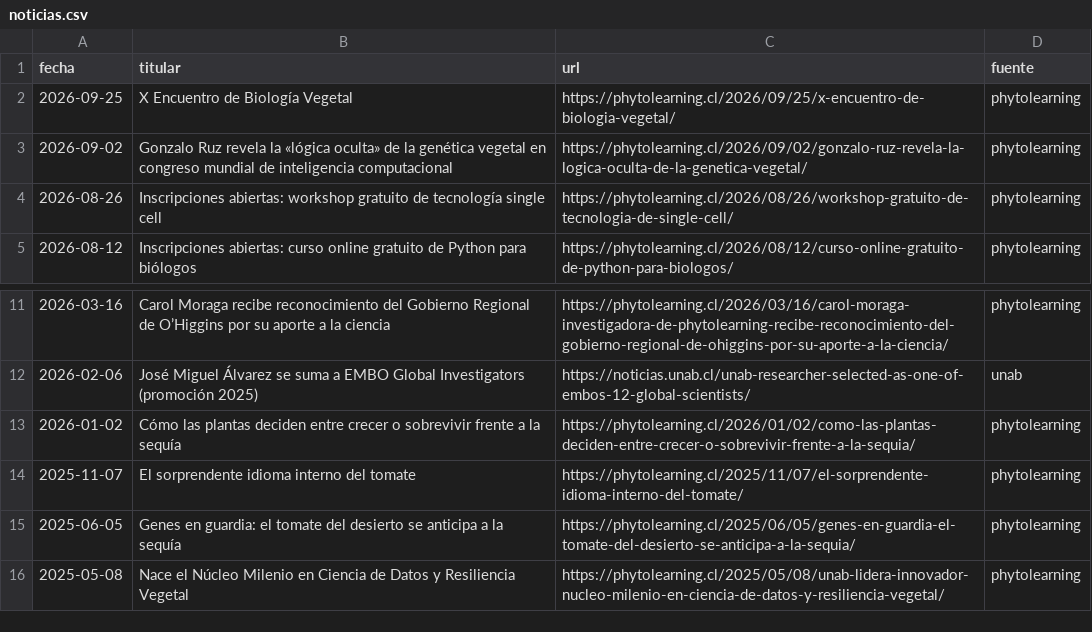
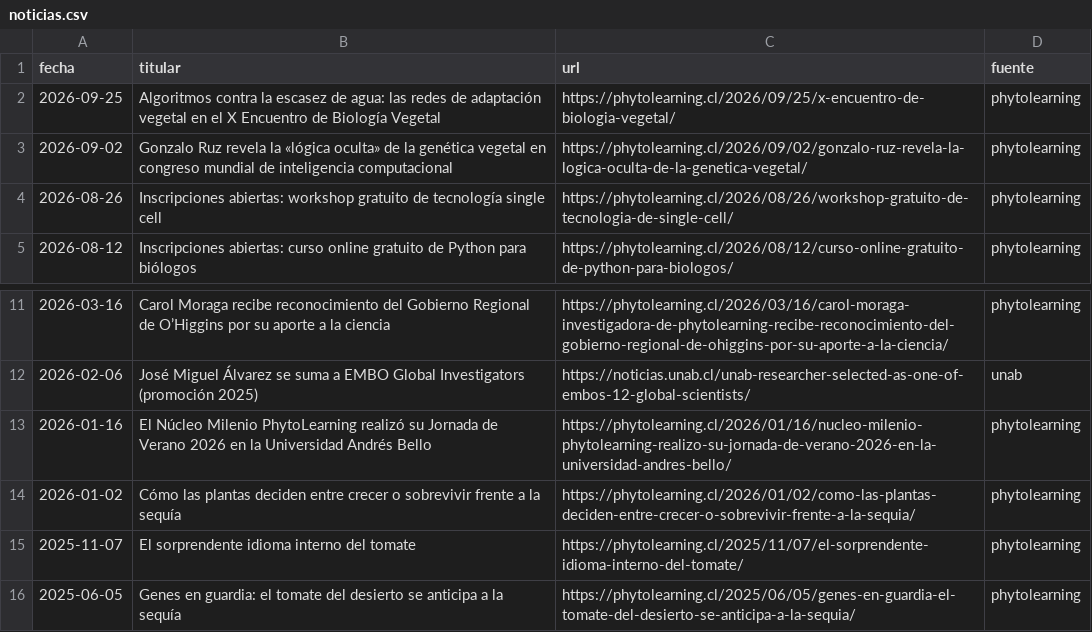
Before and after one commit to BIOLIMON/pgrlab-site, a CSV file: sitio/contenido/noticias.csv, drawn as a sheet; only a part is shown, gaps mark what is left out; the shorter side is filled out with more unchanged rows.

```diff
--- a/sitio/contenido/noticias.csv
+++ b/sitio/contenido/noticias.csv
@@ -1,3 +1,3 @@
 fecha,titular,url,fuente
-2026-09-25,X Encuentro de Biología Vegetal,https://phytolearning.cl/2026/09/25/x-encuentro-de-biologia-vegetal/,phytolearning
+2026-09-25,Algoritmos contra la escasez de agua: las redes de adaptación vegetal en el X Encuentro de Biología Vegetal,https://phytolearning.cl/2026/09/25/x-encuentro-de-biologia-vegetal/,phytolearning
 2026-09-02,Gonzalo Ruz revela la «lógica oculta» de la genética vegetal en congreso mundial de inteligencia computacional,https://phytolearning.cl/2026/09/02/gonzalo-ruz-revela-la-logica-oculta-de-la-genetica-vegetal/,phytolearning
@@ -12,2 +12,3 @@ fecha,titular,url,fuente
 2026-02-06,José Miguel Álvarez se suma a EMBO Global Investigators (promoción 2025),https://noticias.unab.cl/unab-researcher-selected-as-one-of-embos-12-global-scientists/,unab
+2026-01-16,El Núcleo Milenio PhytoLearning realizó su Jornada de Verano 2026 en la Universidad Andrés Bello,https://phytolearning.cl/2026/01/16/nucleo-milenio-phytolearning-realizo-su-jornada-de-verano-2026-en-la-universidad-andres-bello/,phytolearning
 2026-01-02,Cómo las plantas deciden entre crecer o sobrevivir frente a la sequía,https://phytolearning.cl/2026/01/02/como-las-plantas-deciden-entre-crecer-o-sobrevivir-frente-a-la-sequia/,phytolearning
```
Also changed, not shown: sitio/contenido/divulgacion.csv.
